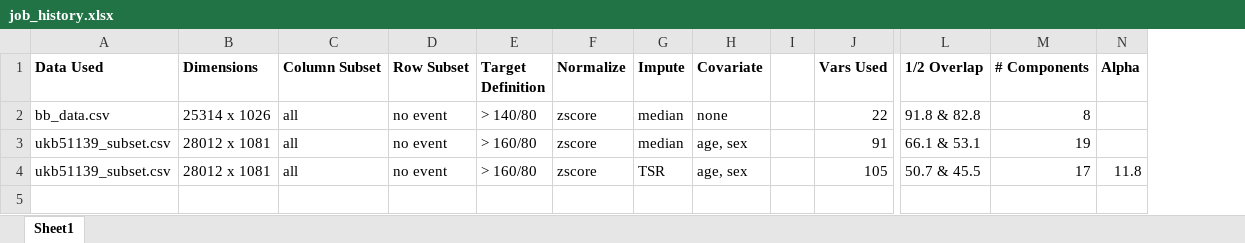
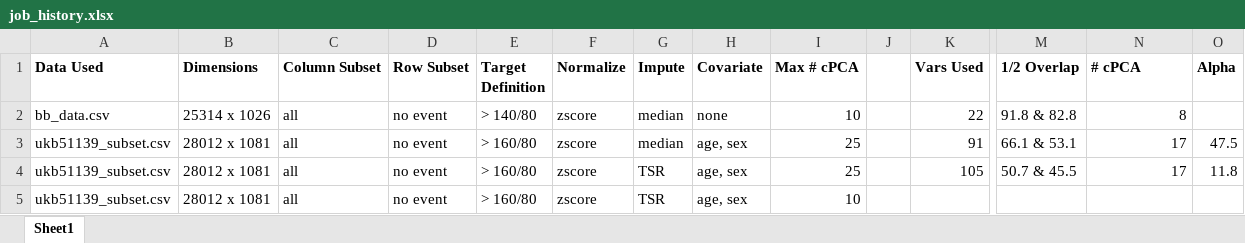
Before and after one commit to zhaohanxiong/OxfordCVM, an Excel workbook: job_history.xlsx, sheet Sheet1, drawn as a sheet; only a part is shown, gaps mark what is left out; values as stored, in another font and other column widths than the file's, no borders; addresses are those after the commit; rows hold the shown columns only; the diff names each change by its address in the sheet, - before the commit and + after, or states it on an @@ line.

Commit message:
job hist

```diff
--- a/job_history.xlsx (sheet Sheet1)
+++ b/job_history.xlsx (sheet Sheet1)
+column I (Max # cPCA), rows 2-4: 10 | 25 | 25
-N1: # Components
+N1: # cPCA
-N3 (# cPCA): 19
+N3 (# cPCA): 17
-O3 (Alpha): (empty)
+O3 (Alpha): 47.5
+row 5: ukb51139_subset.csv | 28012 x 1081 | all | no event | > 160/80 | zscore | TSR | age, sex | 10
```
